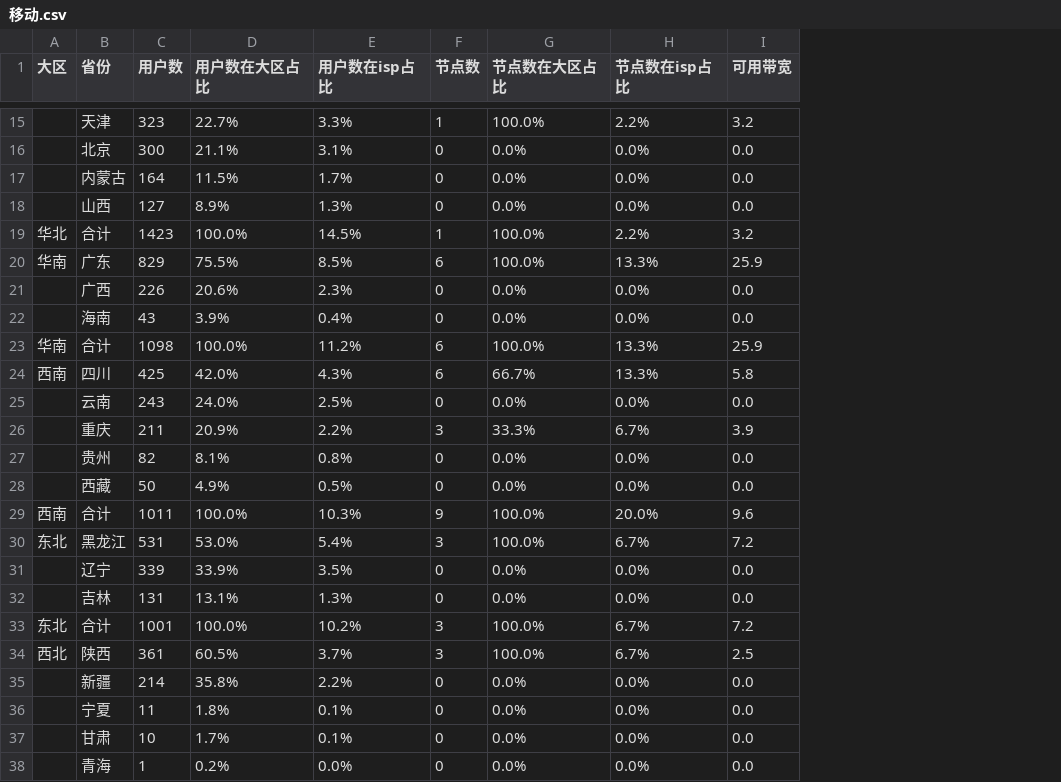
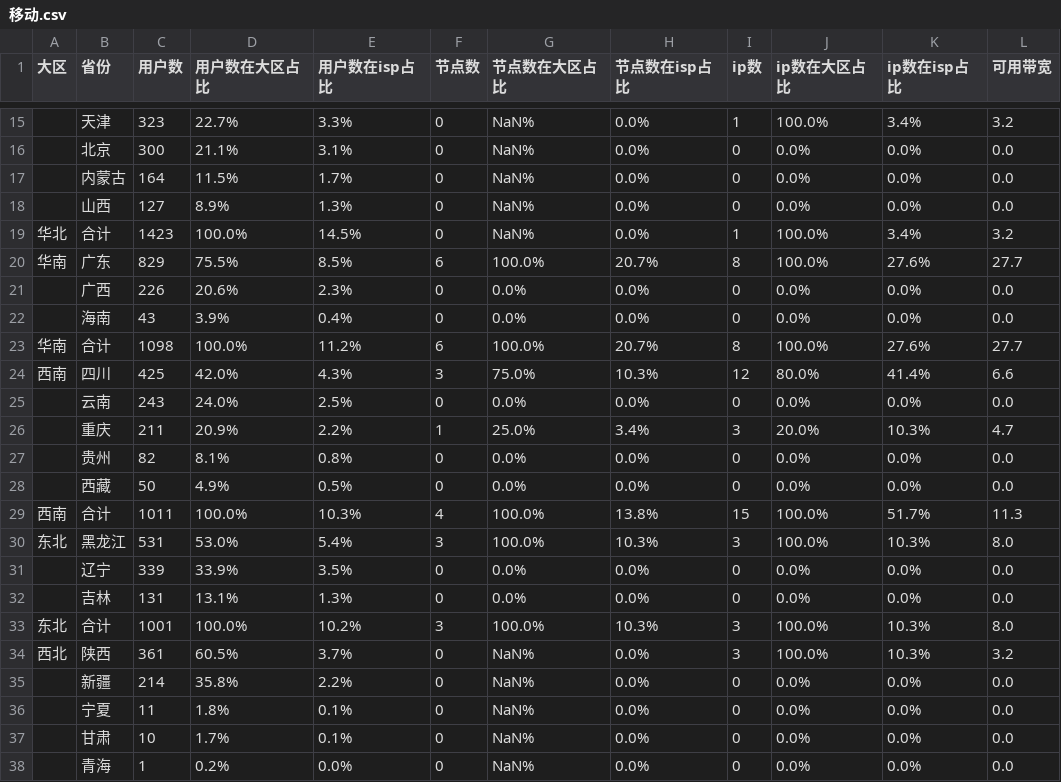
Before and after one commit to felix-001/qvs-tools, a CSV file: area-not-cover/移动.csv, drawn as a sheet; only a part is shown, gaps mark what is left out; addresses are those after the commit; the diff covers the shown part only; the diff names each change by its address in the sheet, - before the commit and + after, or states it on an @@ line.

```diff
--- a/area-not-cover/移动.csv
+++ b/area-not-cover/移动.csv
+column I (ip数), rows 15-38: 1 | 0 | 0 | 0 | 1 | 8 | 0 | 0 | 8 | 12 | 0 | 3 | 0 | 0 | 15 | 3 | 0 | 0 | 3 | 3 | 0 | 0 | 0 | 0
+column J (ip数在大区占比), rows 15-38: 100.0% | 0.0% | 0.0% | 0.0% | 100.0% | 100.0% | 0.0% | 0.0% | 100.0% | 80.0% | 0.0% | 20.0% | 0.0% | 0.0% | 100.0% | 100.0% | 0.0% | 0.0% | 100.0% | 100.0% | 0.0% | 0.0% | 0.0% | 0.0%
+column K (ip数在isp占比), rows 15-38: 3.4% | 0.0% | 0.0% | 0.0% | 3.4% | 27.6% | 0.0% | 0.0% | 27.6% | 41.4% | 0.0% | 10.3% | 0.0% | 0.0% | 51.7% | 10.3% | 0.0% | 0.0% | 10.3% | 10.3% | 0.0% | 0.0% | 0.0% | 0.0%
-F15 (节点数): 1
+F15 (节点数): 0
-G15 (节点数在大区占比): 100.0%
+G15 (节点数在大区占比): NaN%
-H15 (节点数在isp占比): 2.2%
+H15 (节点数在isp占比): 0.0%
-G16:G18 (节点数在大区占比): 0.0%
+G16:G18 (节点数在大区占比): NaN%
-F19 (节点数): 1
+F19 (节点数): 0
-G19 (节点数在大区占比): 100.0%
+G19 (节点数在大区占比): NaN%
-H19 (节点数在isp占比): 2.2%
+H19 (节点数在isp占比): 0.0%
-H20 (节点数在isp占比): 13.3%
+H20 (节点数在isp占比): 20.7%
-L20 (可用带宽): 25.9
+L20 (可用带宽): 27.7
-H23 (节点数在isp占比): 13.3%
+H23 (节点数在isp占比): 20.7%
-L23 (可用带宽): 25.9
+L23 (可用带宽): 27.7
-F24 (节点数): 6
+F24 (节点数): 3
-G24 (节点数在大区占比): 66.7%
+G24 (节点数在大区占比): 75.0%
-H24 (节点数在isp占比): 13.3%
+H24 (节点数在isp占比): 10.3%
-L24 (可用带宽): 5.8
+L24 (可用带宽): 6.6
-F26 (节点数): 3
+F26 (节点数): 1
-G26 (节点数在大区占比): 33.3%
+G26 (节点数在大区占比): 25.0%
-H26 (节点数在isp占比): 6.7%
+H26 (节点数在isp占比): 3.4%
-L26 (可用带宽): 3.9
+L26 (可用带宽): 4.7
-F29 (节点数): 9
+F29 (节点数): 4
-H29 (节点数在isp占比): 20.0%
+H29 (节点数在isp占比): 13.8%
-L29 (可用带宽): 9.6
+L29 (可用带宽): 11.3
-H30 (节点数在isp占比): 6.7%
+H30 (节点数在isp占比): 10.3%
-L30 (可用带宽): 7.2
+L30 (可用带宽): 8.0
-H33 (节点数在isp占比): 6.7%
+H33 (节点数在isp占比): 10.3%
-L33 (可用带宽): 7.2
+L33 (可用带宽): 8.0
-F34 (节点数): 3
+F34 (节点数): 0
-G34 (节点数在大区占比): 100.0%
+G34 (节点数在大区占比): NaN%
-H34 (节点数在isp占比): 6.7%
+H34 (节点数在isp占比): 0.0%
-L34 (可用带宽): 2.5
+L34 (可用带宽): 3.2
-G35:G38 (节点数在大区占比): 0.0%
+G35:G38 (节点数在大区占比): NaN%
```
Also changed, not shown: 33 edited cells elsewhere in this file, area-not-cover/电信.csv, area-not-cover/联通.csv, 1 other file.
